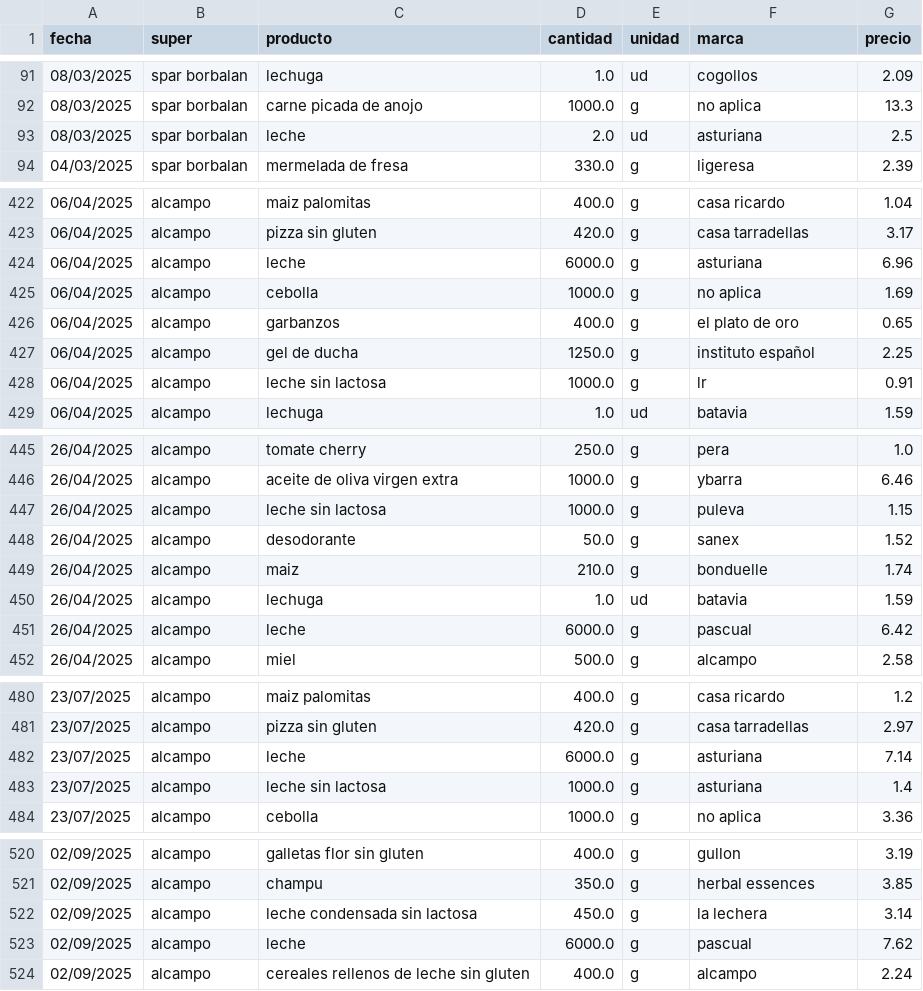
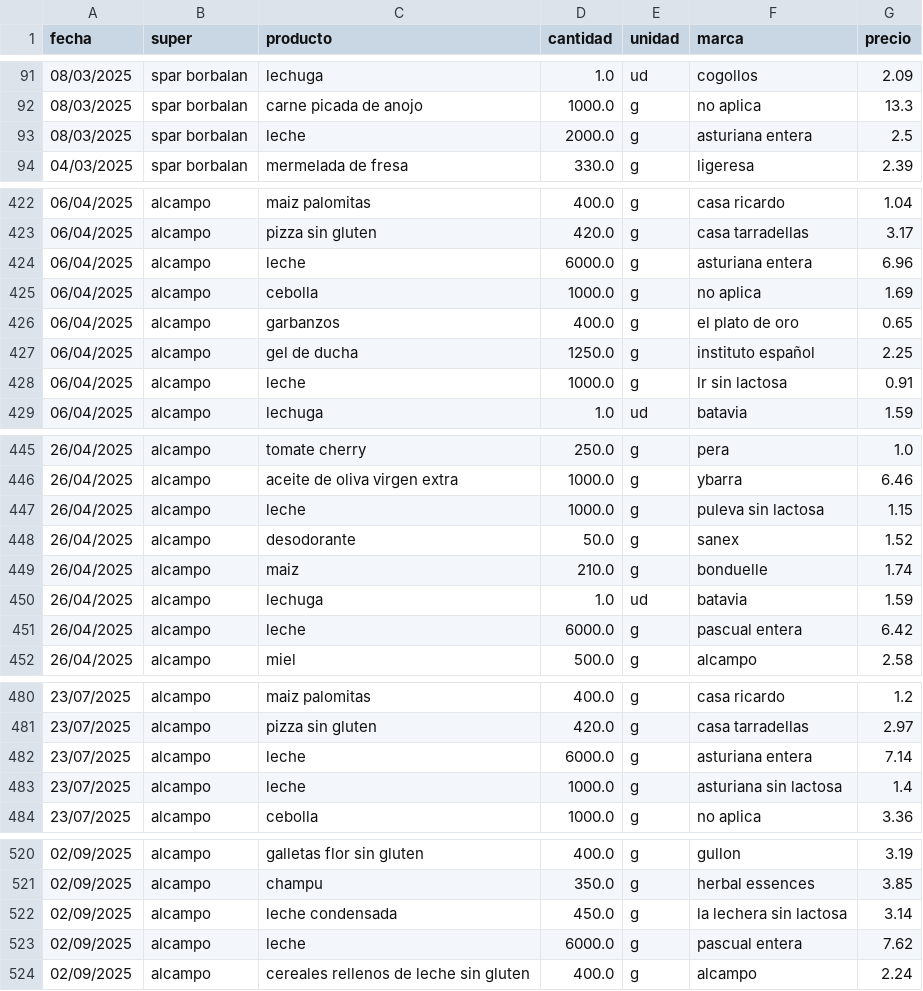
Before and after one commit to SarelaFolgar/control_super, a CSV file: datos_super.csv, drawn as a sheet; only a part is shown, gaps mark what is left out; the diff covers the shown part only.

Commit message:
Update datos_super.csv

```diff
--- a/datos_super.csv
+++ b/datos_super.csv
@@ -92,3 +92,3 @@ fecha,super,producto,cantidad,unidad,marca,precio
 08/03/2025,spar borbalan,carne picada de anojo,1000.0,g,no aplica,13.3
-08/03/2025,spar borbalan,leche,2.0,ud,asturiana,2.5
+08/03/2025,spar borbalan,leche,2000.0,g,asturiana entera,2.5
 04/03/2025,spar borbalan,mermelada de fresa,330.0,g,ligeresa,2.39
@@ -423,3 +423,3 @@ fecha,super,producto,cantidad,unidad,marca,precio
 06/04/2025,alcampo,pizza sin gluten,420.0,g,casa tarradellas,3.17
-06/04/2025,alcampo,leche,6000.0,g,asturiana,6.96
+06/04/2025,alcampo,leche,6000.0,g,asturiana entera,6.96
 06/04/2025,alcampo,cebolla,1000.0,g,no aplica,1.69
@@ -427,3 +427,3 @@ fecha,super,producto,cantidad,unidad,marca,precio
 06/04/2025,alcampo,gel de ducha,1250.0,g,instituto español,2.25
-06/04/2025,alcampo,leche sin lactosa,1000.0,g,lr,0.91
+06/04/2025,alcampo,leche,1000.0,g,lr sin lactosa,0.91
 06/04/2025,alcampo,lechuga,1.0,ud,batavia,1.59
@@ -446,3 +446,3 @@ fecha,super,producto,cantidad,unidad,marca,precio
 26/04/2025,alcampo,aceite de oliva virgen extra,1000.0,g,ybarra,6.46
-26/04/2025,alcampo,leche sin lactosa,1000.0,g,puleva,1.15
+26/04/2025,alcampo,leche,1000.0,g,puleva sin lactosa,1.15
 26/04/2025,alcampo,desodorante,50.0,g,sanex,1.52
@@ -450,3 +450,3 @@ fecha,super,producto,cantidad,unidad,marca,precio
 26/04/2025,alcampo,lechuga,1.0,ud,batavia,1.59
-26/04/2025,alcampo,leche,6000.0,g,pascual,6.42
+26/04/2025,alcampo,leche,6000.0,g,pascual entera,6.42
 26/04/2025,alcampo,miel,500.0,g,alcampo,2.58
@@ -481,4 +481,4 @@ fecha,super,producto,cantidad,unidad,marca,precio
 23/07/2025,alcampo,pizza sin gluten,420.0,g,casa tarradellas,2.97
-23/07/2025,alcampo,leche,6000.0,g,asturiana,7.14
-23/07/2025,alcampo,leche sin lactosa,1000.0,g,asturiana,1.4
+23/07/2025,alcampo,leche,6000.0,g,asturiana entera,7.14
+23/07/2025,alcampo,leche,1000.0,g,asturiana sin lactosa,1.4
 23/07/2025,alcampo,cebolla,1000.0,g,no aplica,3.36
@@ -521,4 +521,4 @@ fecha,super,producto,cantidad,unidad,marca,precio
 02/09/2025,alcampo,champu,350.0,g,herbal essences,3.85
-02/09/2025,alcampo,leche condensada sin lactosa,450.0,g,la lechera,3.14
-02/09/2025,alcampo,leche,6000.0,g,pascual,7.62
+02/09/2025,alcampo,leche condensada,450.0,g,la lechera sin lactosa,3.14
+02/09/2025,alcampo,leche,6000.0,g,pascual entera,7.62
 02/09/2025,alcampo,cereales rellenos de leche sin gluten,400.0,g,alcampo,2.24
```
Also changed, not shown: 25 edited cells elsewhere in this file.
